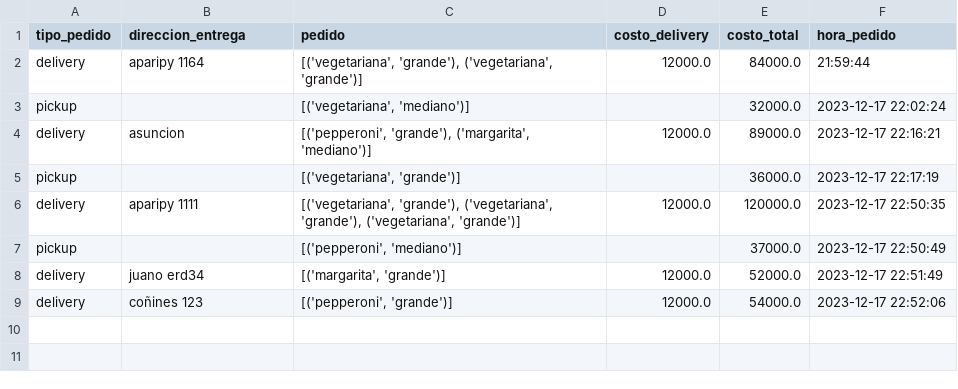
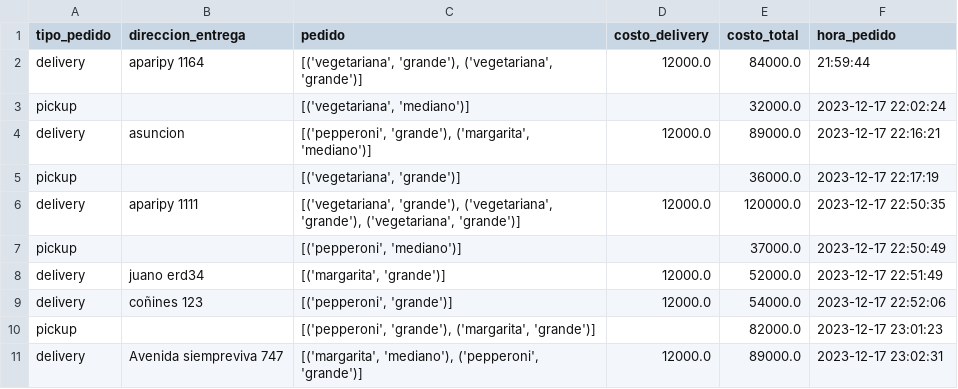
Before and after one commit to OrtizMarcos/PizzaDevOps, a CSV file: pedidos.csv, drawn as a sheet.

Commit message:
Update pedidos.csv
Testing y adición de datos en el archivo csv (pickup y delivery)

```diff
--- a/pedidos.csv
+++ b/pedidos.csv
@@ -9 +9,3 @@ delivery,juano erd34,"[('margarita', 'grande')]",12000.0,52000.0,2023-12-17 22:5
 delivery,coñines 123,"[('pepperoni', 'grande')]",12000.0,54000.0,2023-12-17 22:52:06
+pickup,,"[('pepperoni', 'grande'), ('margarita', 'grande')]",,82000.0,2023-12-17 23:01:23
+delivery,Avenida siempreviva 747,"[('margarita', 'mediano'), ('pepperoni', 'grande')]",12000.0,89000.0,2023-12-17 23:02:31
```
